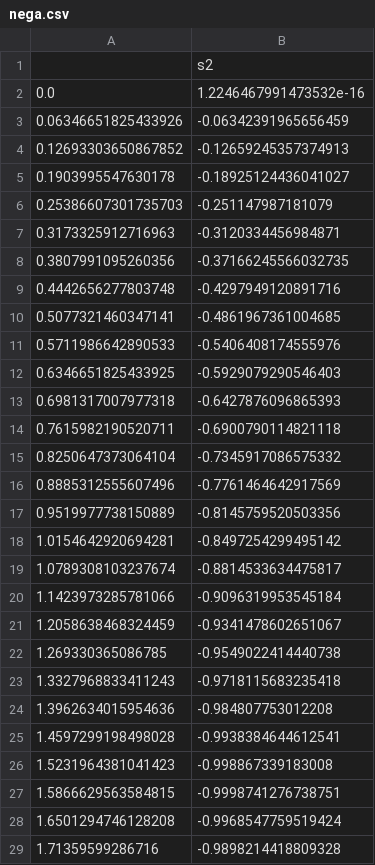
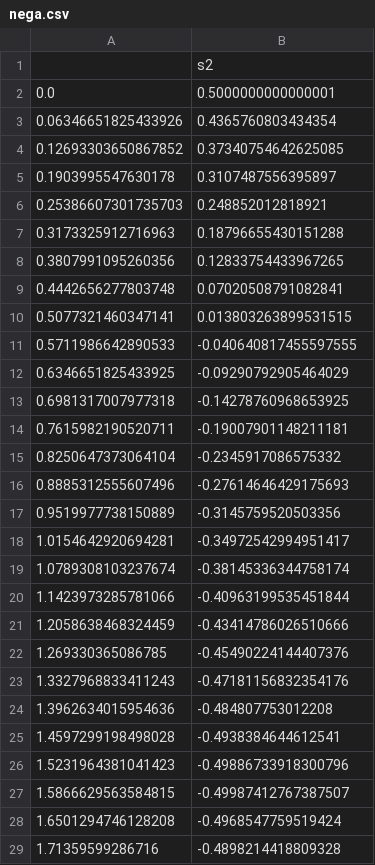
Before and after one commit to ri003074/Python3, a CSV file: src/matplotlib/nega.csv, drawn as a sheet; only a part is shown; the diff covers the shown part only.

```diff
--- a/src/matplotlib/nega.csv
+++ b/src/matplotlib/nega.csv
@@ -1,29 +1,29 @@
 ,s2
-0.0,1.2246467991473532e-16
-0.06346651825433926,-0.06342391965656459
-0.12693303650867852,-0.12659245357374913
-0.1903995547630178,-0.18925124436041027
-0.25386607301735703,-0.251147987181079
-0.3173325912716963,-0.3120334456984871
-0.3807991095260356,-0.37166245566032735
-0.4442656277803748,-0.4297949120891716
-0.5077321460347141,-0.4861967361004685
-0.5711986642890533,-0.5406408174555976
-0.6346651825433925,-0.5929079290546403
-0.6981317007977318,-0.6427876096865393
-0.7615982190520711,-0.6900790114821118
-0.8250647373064104,-0.7345917086575332
-0.8885312555607496,-0.7761464642917569
-0.9519977738150889,-0.8145759520503356
-1.0154642920694281,-0.8497254299495142
-1.0789308103237674,-0.8814533634475817
-1.1423973285781066,-0.9096319953545184
-1.2058638468324459,-0.9341478602651067
-1.269330365086785,-0.9549022414440738
-1.3327968833411243,-0.9718115683235418
-1.3962634015954636,-0.984807753012208
-1.4597299198498028,-0.9938384644612541
-1.5231964381041423,-0.998867339183008
-1.5866629563584815,-0.9998741276738751
-1.6501294746128208,-0.9968547759519424
-1.71359599286716,-0.9898214418809328
+0.0,0.5000000000000001
+0.06346651825433926,0.4365760803434354
+0.12693303650867852,0.37340754642625085
+0.1903995547630178,0.3107487556395897
+0.25386607301735703,0.248852012818921
+0.3173325912716963,0.18796655430151288
+0.3807991095260356,0.12833754433967265
+0.4442656277803748,0.07020508791082841
+0.5077321460347141,0.013803263899531515
+0.5711986642890533,-0.040640817455597555
+0.6346651825433925,-0.09290792905464029
+0.6981317007977318,-0.14278760968653925
+0.7615982190520711,-0.19007901148211181
+0.8250647373064104,-0.2345917086575332
+0.8885312555607496,-0.27614646429175693
+0.9519977738150889,-0.3145759520503356
+1.0154642920694281,-0.34972542994951417
+1.0789308103237674,-0.38145336344758174
+1.1423973285781066,-0.40963199535451844
+1.2058638468324459,-0.43414786026510666
+1.269330365086785,-0.45490224144407376
+1.3327968833411243,-0.47181156832354176
+1.3962634015954636,-0.484807753012208
+1.4597299198498028,-0.4938384644612541
+1.5231964381041423,-0.49886733918300796
+1.5866629563584815,-0.49987412767387507
+1.6501294746128208,-0.4968547759519424
+1.71359599286716,-0.4898214418809328
```
Also changed, not shown: 72 edited cells elsewhere in this file, 6 other files.
